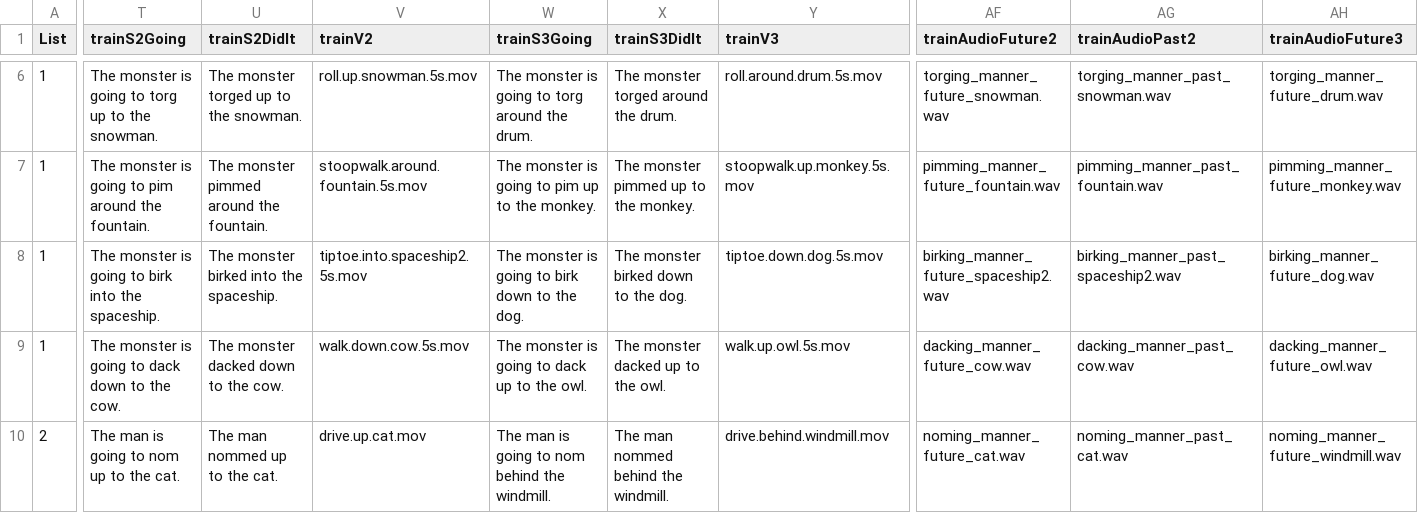
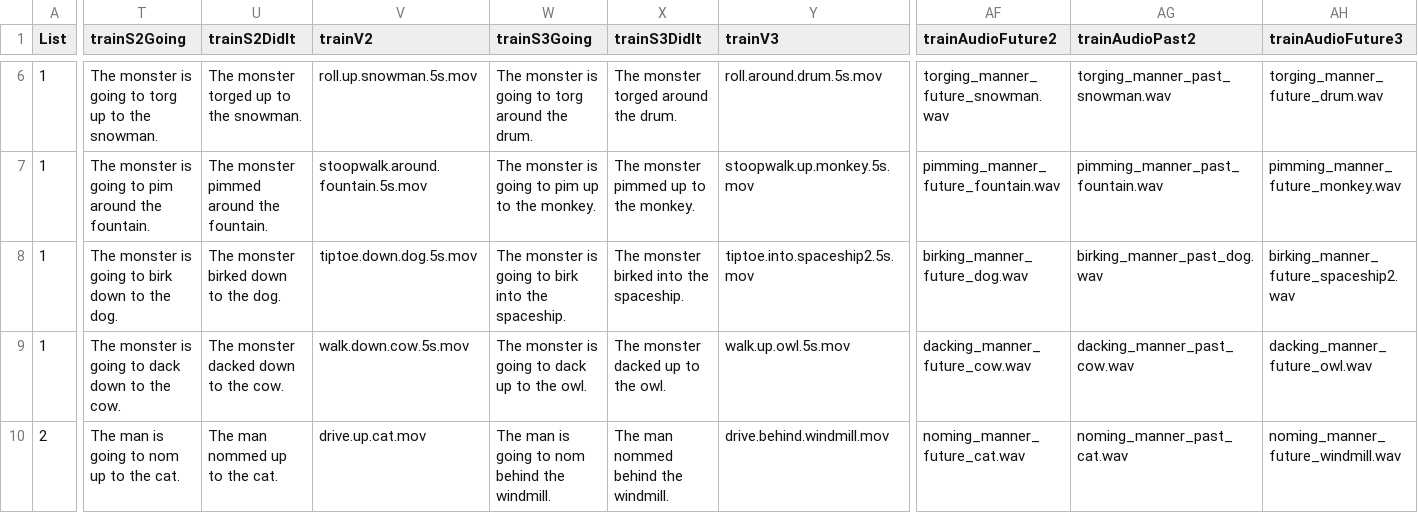
Before and after one commit to kaileez/MannerPathPriming, a CSV file: MPP - Matlab Presentation/MPP_11_06.csv, drawn as a sheet; only a part is shown, gaps mark what is left out; the diff covers the shown part only; the diff names each change by its address in the sheet, - before the commit and + after, or states it on an @@ line.

Commit message:
birking - manner - spaceship in train 1 and 2 - train2 and train3 different order

```diff
--- a/MPP - Matlab Presentation/MPP_11_06.csv
+++ b/MPP - Matlab Presentation/MPP_11_06.csv
-T8 (trainS2Going): …to birk into the spaceship.
+T8 (trainS2Going): …to birk down to the dog.
-U8 (trainS2DidIt): The monster birked into the spaceship.
+U8 (trainS2DidIt): The monster birked down to the dog.
-V8 (trainV2): tiptoe.into.spaceship2.5s.mov
+V8 (trainV2): tiptoe.down.dog.5s.mov
-W8 (trainS3Going): …to birk down to the dog.
+W8 (trainS3Going): …to birk into the spaceship.
-X8 (trainS3DidIt): The monster birked down to the dog.
+X8 (trainS3DidIt): The monster birked into the spaceship.
-Y8 (trainV3): tiptoe.down.dog.5s.mov
+Y8 (trainV3): tiptoe.into.spaceship2.5s.mov
-AF8 (trainAudioFuture2): birking_manner_future_spaceship2.wav
+AF8 (trainAudioFuture2): birking_manner_future_dog.wav
-AG8 (trainAudioPast2): birking_manner_past_spaceship2.wav
+AG8 (trainAudioPast2): birking_manner_past_dog.wav
-AH8 (trainAudioFuture3): birking_manner_future_dog.wav
+AH8 (trainAudioFuture3): birking_manner_future_spaceship2.wav
```
Also changed, not shown: 1 edited cell elsewhere in this file.
